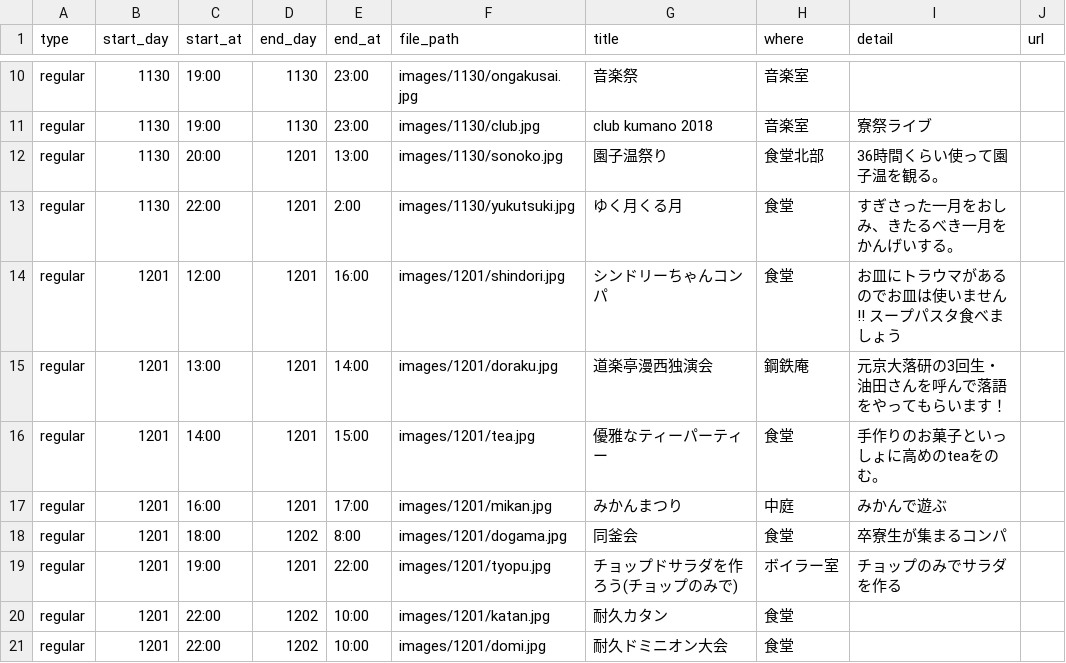
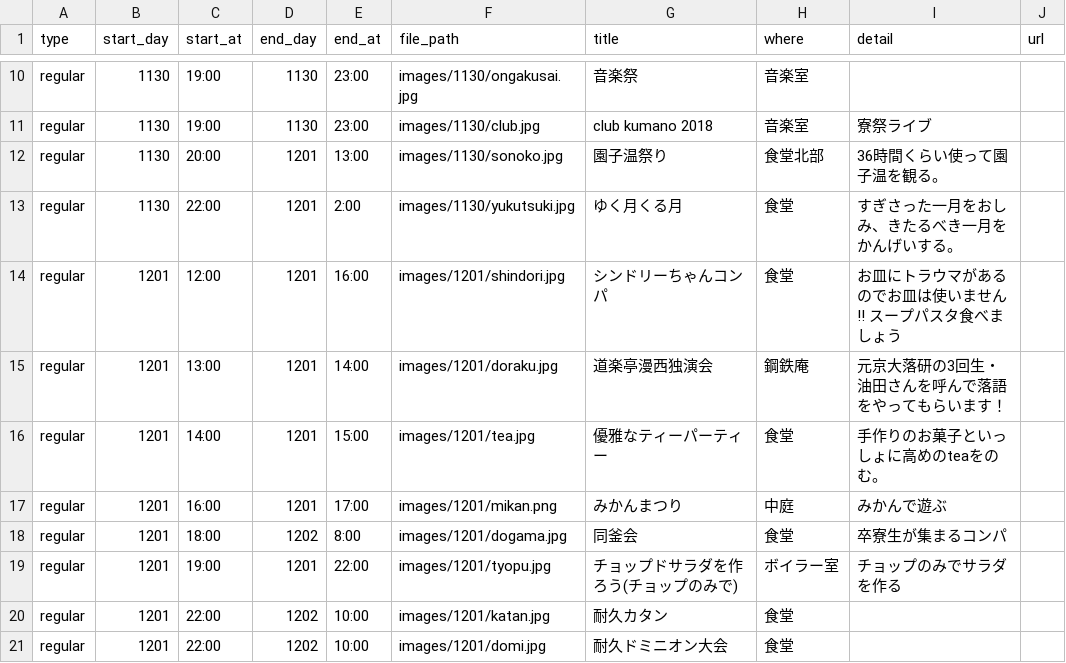
Before and after one commit to kumano-dormitory/Kumanofes2018data, a CSV file: list_style2017.csv, drawn as a sheet; only a part is shown, gaps mark what is left out.

```diff
--- a/list_style2017.csv
+++ b/list_style2017.csv
@@ -16,3 +16,3 @@ regular,1201,13:00,1201,14:00,images/1201/doraku.jpg,道楽亭漫西独演会,
 regular,1201,14:00,1201,15:00,images/1201/tea.jpg,優雅なティーパーティー,食堂,手作りのお菓子といっしょに高めのteaをのむ。,
-regular,1201,16:00,1201,17:00,images/1201/mikan.jpg,みかんまつり,中庭,みかんで遊ぶ,
+regular,1201,16:00,1201,17:00,images/1201/mikan.png,みかんまつり,中庭,みかんで遊ぶ,
 regular,1201,18:00,1202,8:00,images/1201/dogama.jpg,同釜会,食堂,卒寮生が集まるコンパ,
```
Also changed, not shown: list2018.csv, 1 other file.
